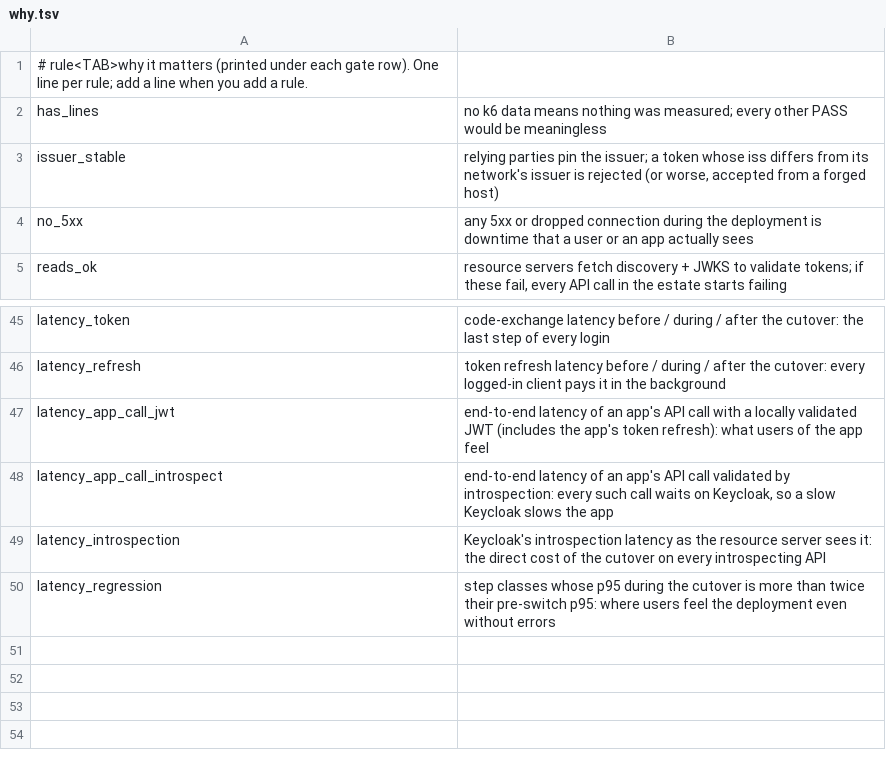
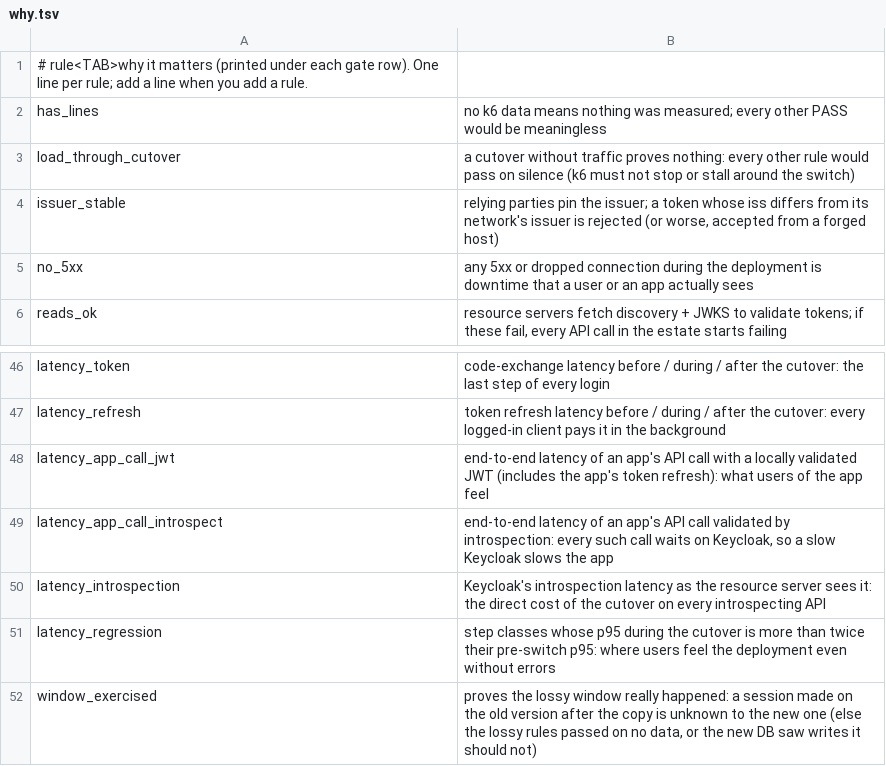
Before and after one commit to psalg-dev/keycloak-bluegreen, a TSV file: scripts/gate/why.tsv, drawn as a sheet; only a part is shown, gaps mark what is left out.

Commit message:
Gate: load_through_cutover + window_exercised; save Keycloak logs before scale-down; apps.jsonl wired into demo
- load_through_cutover (all modes): longest k6 silence from copy_point/switch-30s to the last switch event+30s must be
  <= GATE_MAX_GAP_SECONDS (5; test-gate uses 60 for the sparse fixtures, plus a case at 5 that must FAIL). Build #11
  ran its cutover with k6 already ended.
- window_exercised (lossy): sessions born on blue after the promote must be refreshed on green and get invalid_grant;
  else the lossy rules pass vacuously (DeepSeek review) or green saw a blue-only write.
- save_logs <color> before every scale-down and in cool-down -> out/<case>/kc-<color>.log (build #11's three 500s on
  blue were unexplainable once blue was gone).
- demo: cool-down moves out/apps.jsonl, gate passes it as 4th arg; reset removes it.

```diff
--- a/scripts/gate/why.tsv
+++ b/scripts/gate/why.tsv
@@ -2,2 +2,3 @@
 has_lines	no k6 data means nothing was measured; every other PASS would be meaningless
+load_through_cutover	a cutover without traffic proves nothing: every other rule would pass on silence (k6 must not stop or stall around the switch)
 issuer_stable	relying parties pin the issuer; a token whose iss differs from its network's issuer is rejected (or worse, accepted from a forged host)
@@ -50 +51,2 @@ latency_introspection	Keycloak's introspection latency as the resource server se
 latency_regression	step classes whose p95 during the cutover is more than twice their pre-switch p95: where users feel the deployment even without errors
+window_exercised	proves the lossy window really happened: a session made on the old version after the copy is unknown to the new one (else the lossy rules passed on no data, or the new DB saw writes it should not)
```
Also changed, not shown: 10 other files.
